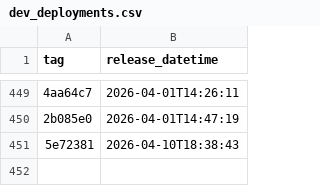
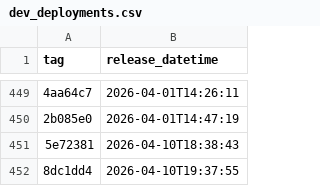
Before and after one commit to uk-gov-mirror/nhsdigital.eps-FHIR-validator-lambda, a CSV file: _data/dev_deployments.csv, drawn as a sheet; only a part is shown, gaps mark what is left out; the diff names each change by its address in the sheet, - before the commit and + after, or states it on an @@ line.

```diff
--- a/_data/dev_deployments.csv
+++ b/_data/dev_deployments.csv
+row 452: 8dc1dd4 | 2026-04-10T19:37:55
```
Also changed, not shown: 1 other file.
